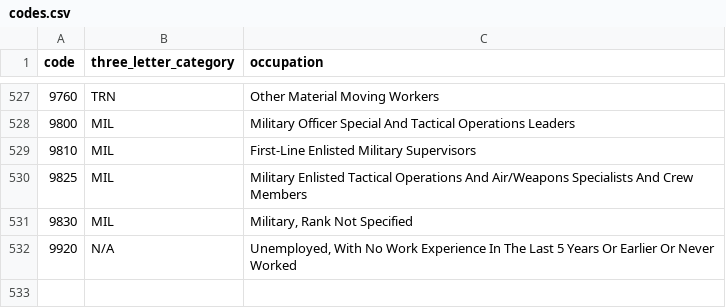
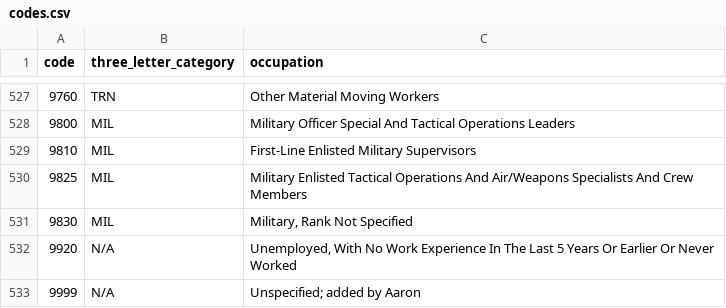
Before and after one commit to ajschumacher/income, a CSV file: data/codes.csv, drawn as a sheet; only a part is shown, gaps mark what is left out; the diff names each change by its address in the sheet, - before the commit and + after, or states it on an @@ line.

```diff
--- a/data/codes.csv
+++ b/data/codes.csv
+row 533: 9999 | N/A | Unspecified; added by Aaron
```
Also changed, not shown: 3 other files.
